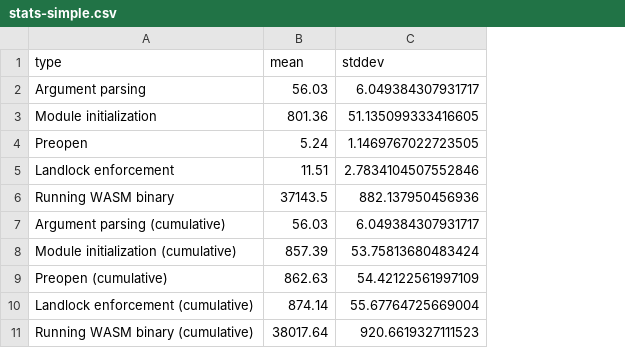
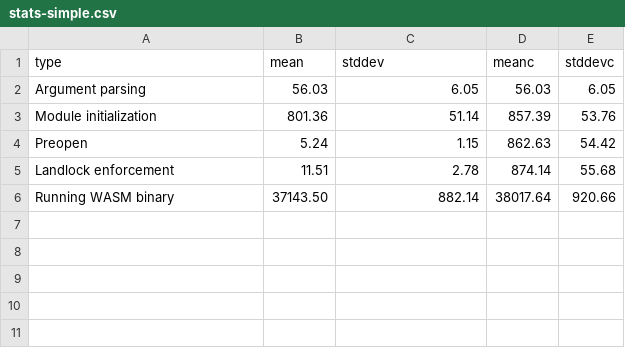
Before and after one commit to micheleberetta98/rust-wasm-landlock, a CSV file: perf-results/stats-simple.csv, drawn as a sheet; removed rows and columns are numbered as before the commit, all else as after; the diff names each change by its address in the sheet, - before the commit and + after, or states it on an @@ line.

```diff
--- a/perf-results/stats-simple.csv
+++ b/perf-results/stats-simple.csv
+column D (meanc), rows 2-6: 56.03 | 857.39 | 862.63 | 874.14 | 38017.64
+column E (stddevc), rows 2-6: 6.05 | 53.76 | 54.42 | 55.68 | 920.66
-C2 (stddev): 6.049384307931717
+C2 (stddev): 6.05
-C3 (stddev): 51.135099333416605
+C3 (stddev): 51.14
-C4 (stddev): 1.1469767022723505
+C4 (stddev): 1.15
-C5 (stddev): 2.7834104507552846
+C5 (stddev): 2.78
-B6 (mean): 37143.5
+B6 (mean): 37143.50
-C6 (stddev): 882.137950456936
+C6 (stddev): 882.14
-row 7: Argument parsing (cumulative) | 56.03 | 6.049384307931717
-row 8: Module initialization (cumulative) | 857.39 | 53.75813680483424
-row 9: Preopen (cumulative) | 862.63 | 54.42122561997109
-row 10: Landlock enforcement (cumulative) | 874.14 | 55.67764725669004
-row 11: Running WASM binary (cumulative) | 38017.64 | 920.6619327111523
```
Also changed, not shown: perf-results/stats-medium.csv, 5 other files.
